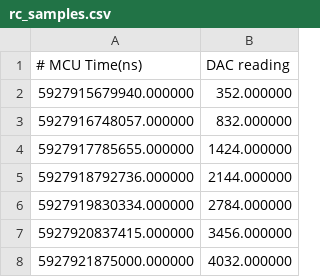
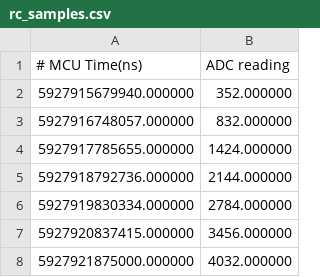
Before and after one commit to dbiersach/qis101, a CSV file: labs/Session 18 - Differential Equations/rc_samples.csv, drawn as a sheet; only a part is shown.

Commit message:
Update Session 18

```diff
--- a/labs/Session 18 - Differential Equations/rc_samples.csv
+++ b/labs/Session 18 - Differential Equations/rc_samples.csv
@@ -1,2 +1,2 @@
-# MCU Time(ns), DAC reading
+# MCU Time(ns), ADC reading
 5927915679940.000000,352.000000
```
Also changed, not shown: 5 other files.
